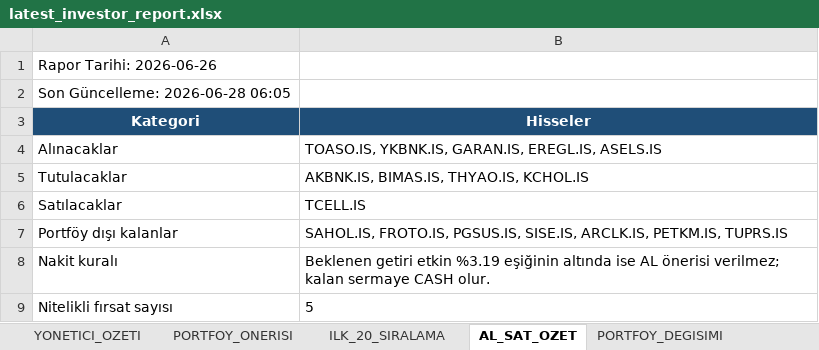
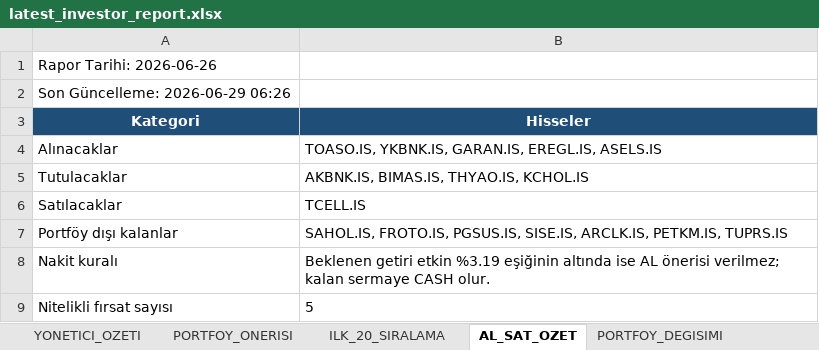
Before and after one commit to IRequelm/BIST-RankingBot, an Excel workbook: reports/latest_investor_report.xlsx, sheet AL_SAT_OZET, drawn as a sheet; values as stored, in another font and other column widths than the file's, no borders; the diff names each change by its address in the sheet, - before the commit and + after, or states it on an @@ line.

```diff
--- a/reports/latest_investor_report.xlsx (sheet AL_SAT_OZET)
+++ b/reports/latest_investor_report.xlsx (sheet AL_SAT_OZET)
-A2 (Kategori): Son Güncelleme: 2026-06-28 06:05
+A2 (Kategori): Son Güncelleme: 2026-06-29 06:26
```
Also changed, not shown: sheet PAPER_TRADE, sheet PIYASA_REJIMI, sheet PORTFOY_DEGISIMI, sheet YONETICI_OZETI, sheet ILK_20_SIRALAMA, sheet PORTFOY_ONERISI, reports/latest_one_month_follow_up.xlsx, reports/one_month_follow_up.xlsx, 46 other files.
